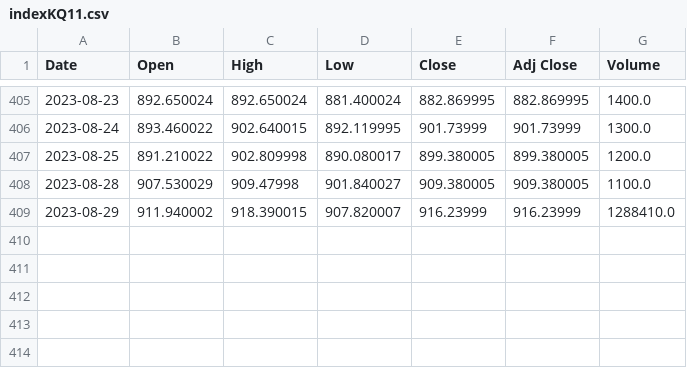
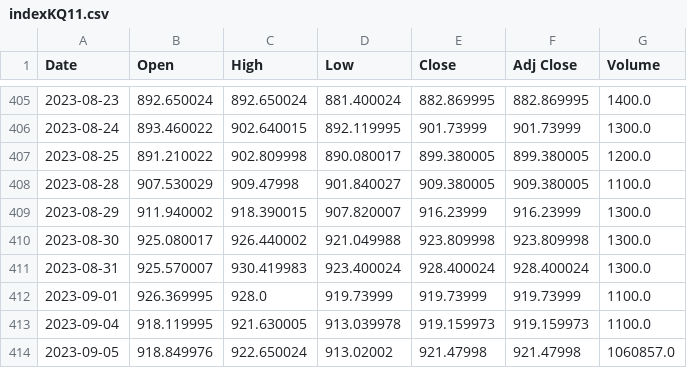
Before and after one commit to jiseok7620/stock-eda-project, a CSV file: datacollect/stockdata/indexKQ11.csv, drawn as a sheet; only a part is shown, gaps mark what is left out.

```diff
--- a/datacollect/stockdata/indexKQ11.csv
+++ b/datacollect/stockdata/indexKQ11.csv
@@ -408,2 +408,7 @@ Date,Open,High,Low,Close,Adj Close,Volume
 2023-08-28,907.530029,909.47998,901.840027,909.380005,909.380005,1100.0
-2023-08-29,911.940002,918.390015,907.820007,916.23999,916.23999,1288410.0
+2023-08-29,911.940002,918.390015,907.820007,916.23999,916.23999,1300.0
+2023-08-30,925.080017,926.440002,921.049988,923.809998,923.809998,1300.0
+2023-08-31,925.570007,930.419983,923.400024,928.400024,928.400024,1300.0
+2023-09-01,926.369995,928.0,919.73999,919.73999,919.73999,1100.0
+2023-09-04,918.119995,921.630005,913.039978,919.159973,919.159973,1100.0
+2023-09-05,918.849976,922.650024,913.02002,921.47998,921.47998,1060857.0
```
Also changed, not shown: datacollect/stockdata/indexDJI.csv, datacollect/stockdata/indexKS11.csv, 5 other files.
